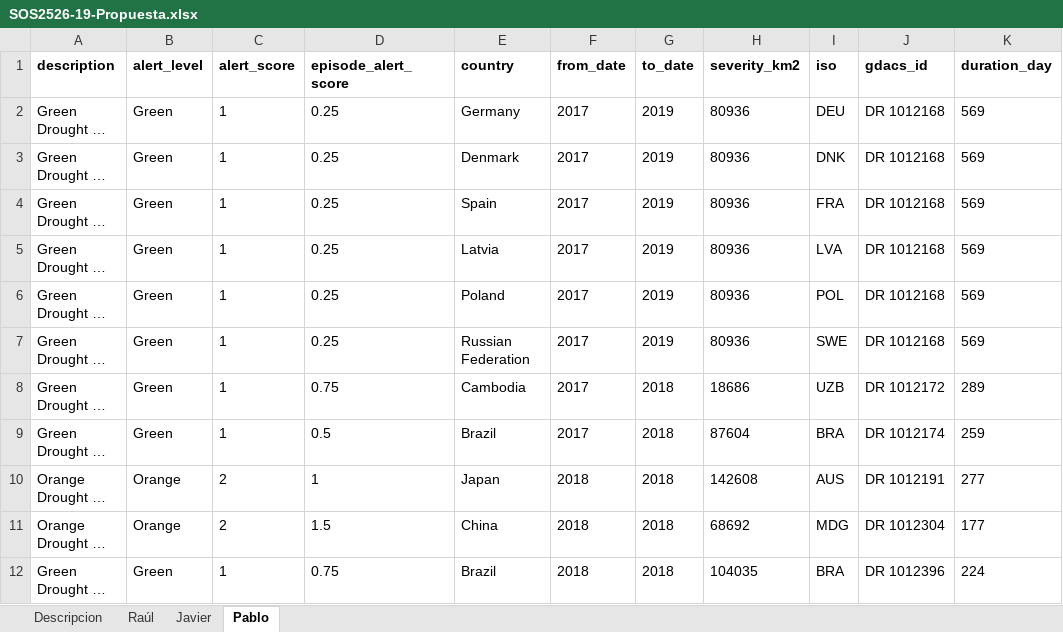
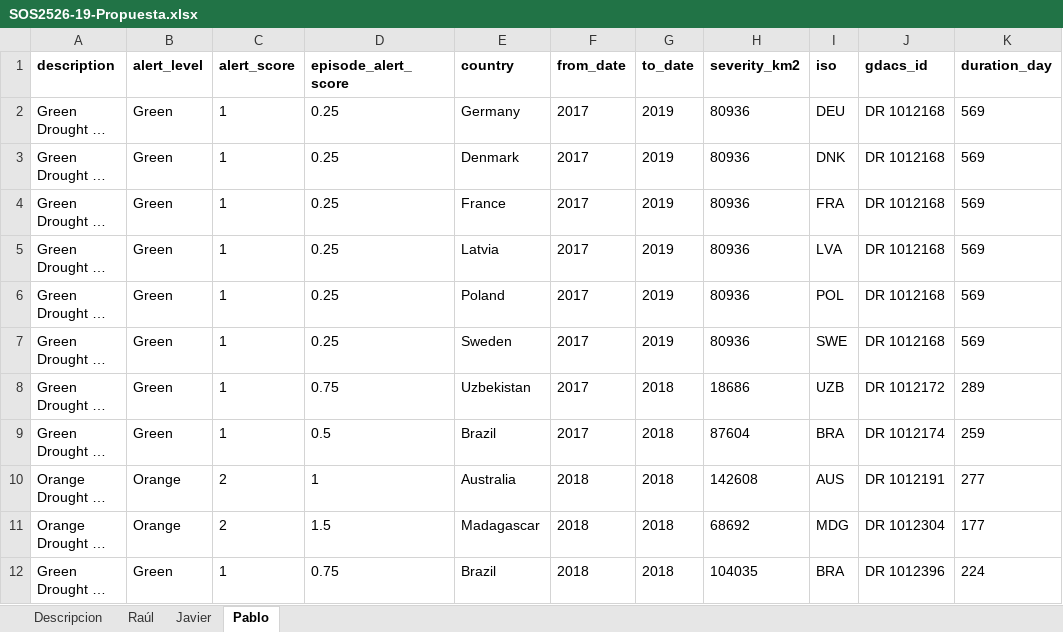
Before and after one commit to gti-sos/SOS2526-19, an Excel workbook: SOS2526-19-Propuesta.xlsx, sheet Pablo, drawn as a sheet; only a part is shown; long unchanged cells end in …; values as stored, in another font and other column widths than the file's, no borders; the diff names each change by its address in the sheet, - before the commit and + after, or states it on an @@ line.

```diff
--- a/SOS2526-19-Propuesta.xlsx (sheet Pablo)
+++ b/SOS2526-19-Propuesta.xlsx (sheet Pablo)
-E4 (country): Spain
+E4 (country): France
-E7 (country): Russian Federation
+E7 (country): Sweden
-E8 (country): Cambodia
+E8 (country): Uzbekistan
-E10 (country): Japan
+E10 (country): Australia
-E11 (country): China
+E11 (country): Madagascar
```
Also changed, not shown: sheet Javier, 1 other file.
